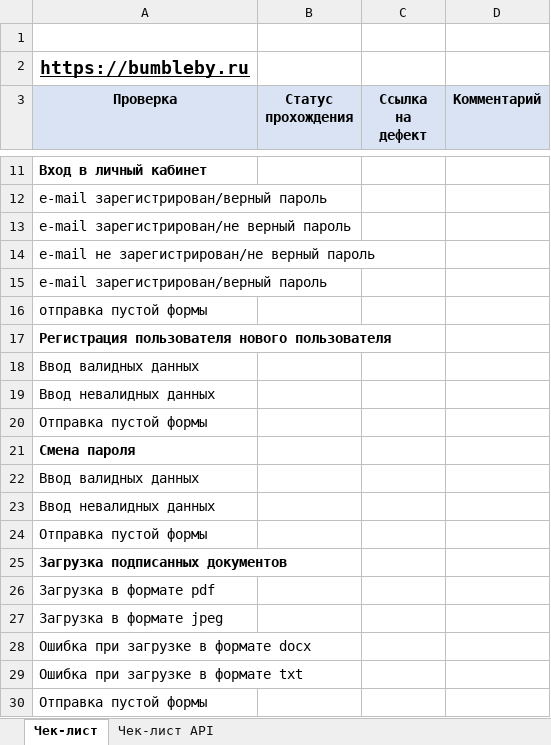
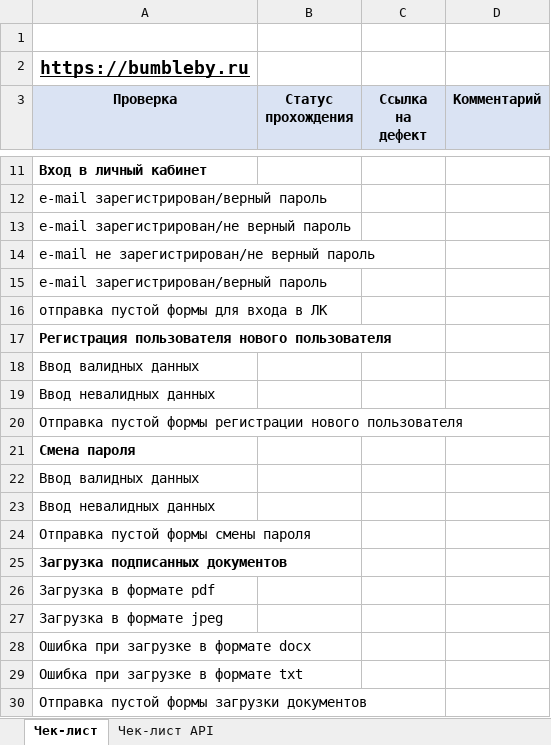
Before and after one commit to Ksenia-Misch/Checklist-, an Excel workbook: check-list.xlsx, sheet Чек-лист, drawn as a sheet; only a part is shown, gaps mark what is left out; values as stored, in another font and other column widths than the file's, no borders; the diff names each change by its address in the sheet, - before the commit and + after, or states it on an @@ line.

```diff
--- a/check-list.xlsx (sheet Чек-лист)
+++ b/check-list.xlsx (sheet Чек-лист)
-A16 (Проверка): отправка пустой формы
+A16 (Проверка): отправка пустой формы для входа в ЛК
-A20 (Проверка): Отправка пустой формы
+A20 (Проверка): Отправка пустой формы регистрации нового пользователя
-A24 (Проверка): Отправка пустой формы
+A24 (Проверка): Отправка пустой формы смены пароля
-A30 (Проверка): Отправка пустой формы
+A30 (Проверка): Отправка пустой формы загрузки документов
```
